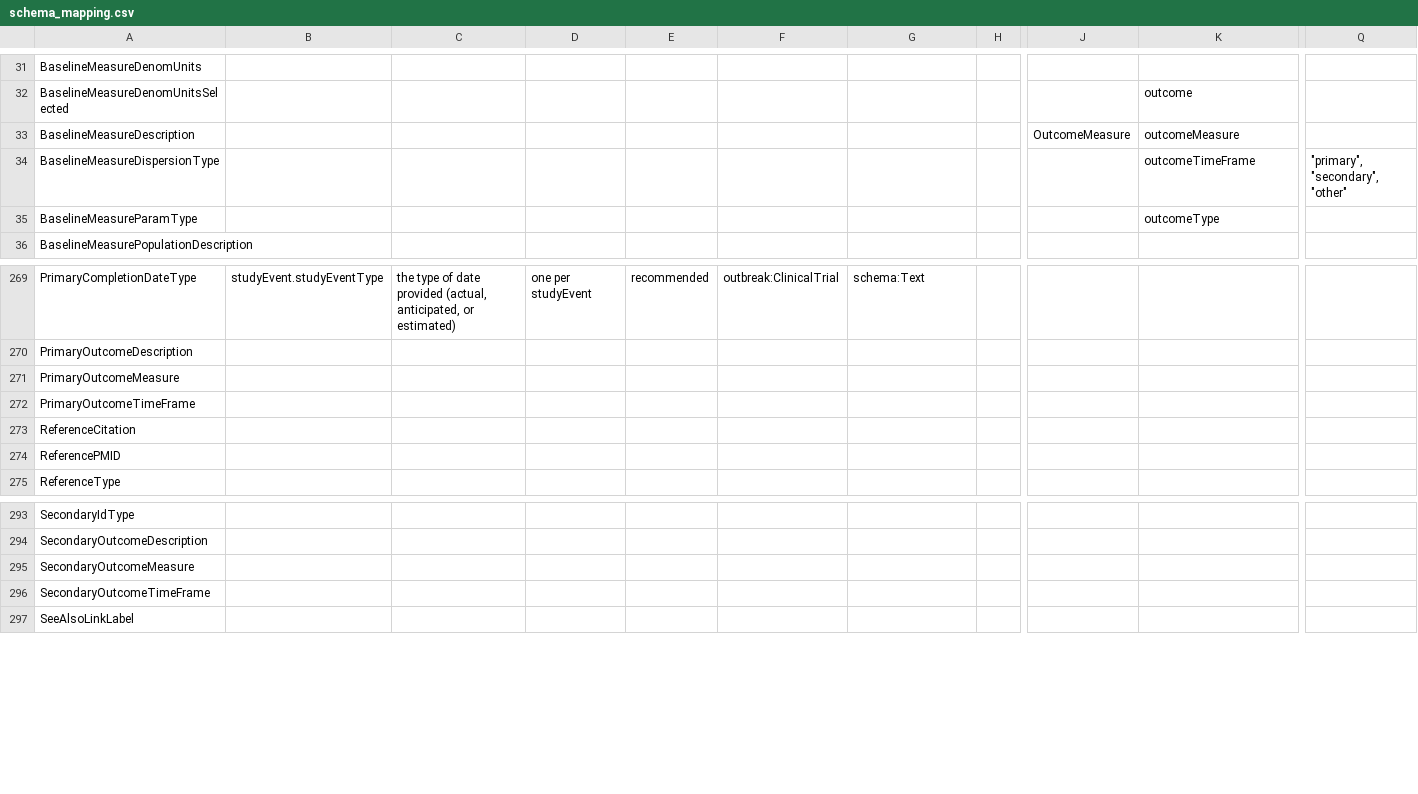
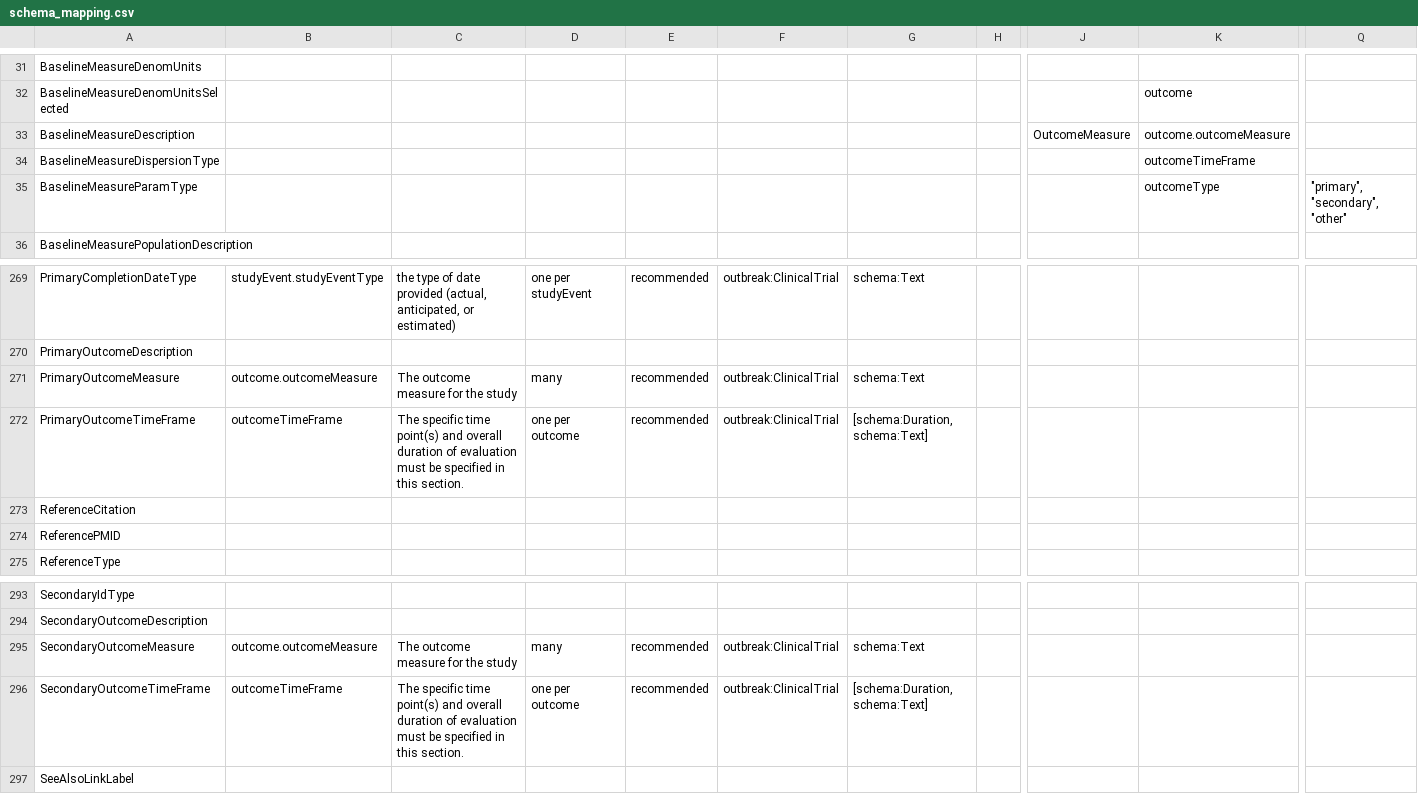
Before and after one commit to outbreak-info/clinical_trials, a CSV file: schema_mapping.csv, drawn as a sheet; only a part is shown, gaps mark what is left out; the diff names each change by its address in the sheet, - before the commit and + after, or states it on an @@ line.

Commit message:
add outcome module

```diff
--- a/schema_mapping.csv
+++ b/schema_mapping.csv
-K33: outcomeMeasure
+K33: outcome.outcomeMeasure
-Q34: "primary", "secondary", "other"
+Q34: (empty)
-Q35: (empty)
+Q35: "primary", "secondary", "other"
-B271: (empty)
+B271: outcome.outcomeMeasure
-C271: (empty)
+C271: The outcome measure for the study
-D271: (empty)
+D271: many
-E271:E272: (empty)
+E271:E272: recommended
-F271:F272: (empty)
+F271:F272: outbreak:ClinicalTrial
-G271: (empty)
+G271: schema:Text
-B272: (empty)
+B272: outcomeTimeFrame
-C272: (empty)
+C272: The specific time point(s) and overall duration of evaluation must be specified in this section.
-D272: (empty)
+D272: one per outcome
-G272: (empty)
+G272: [schema:Duration, schema:Text]
-B295: (empty)
+B295: outcome.outcomeMeasure
-C295: (empty)
+C295: The outcome measure for the study
-D295: (empty)
+D295: many
-E295:E296: (empty)
+E295:E296: recommended
-F295:F296: (empty)
+F295:F296: outbreak:ClinicalTrial
-G295: (empty)
+G295: schema:Text
-B296: (empty)
+B296: outcomeTimeFrame
-C296: (empty)
+C296: The specific time point(s) and overall duration of evaluation must be specified in this section.
-D296: (empty)
+D296: one per outcome
-G296: (empty)
+G296: [schema:Duration, schema:Text]
```
Also changed, not shown: 1 other file.
